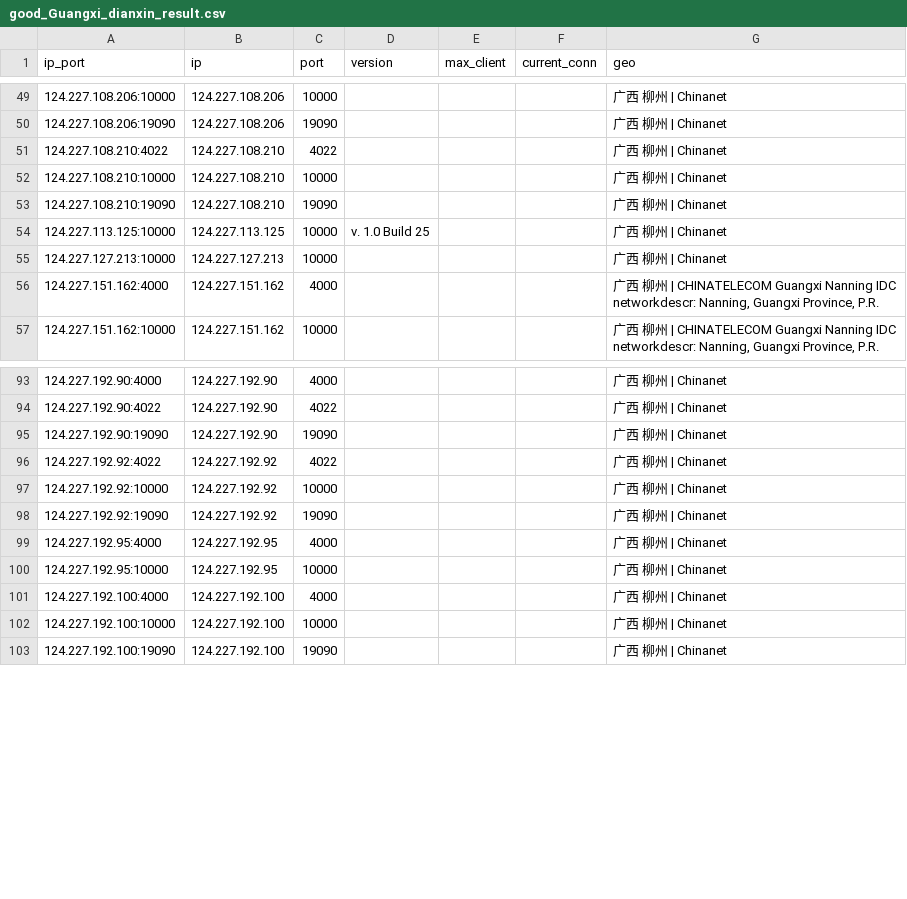
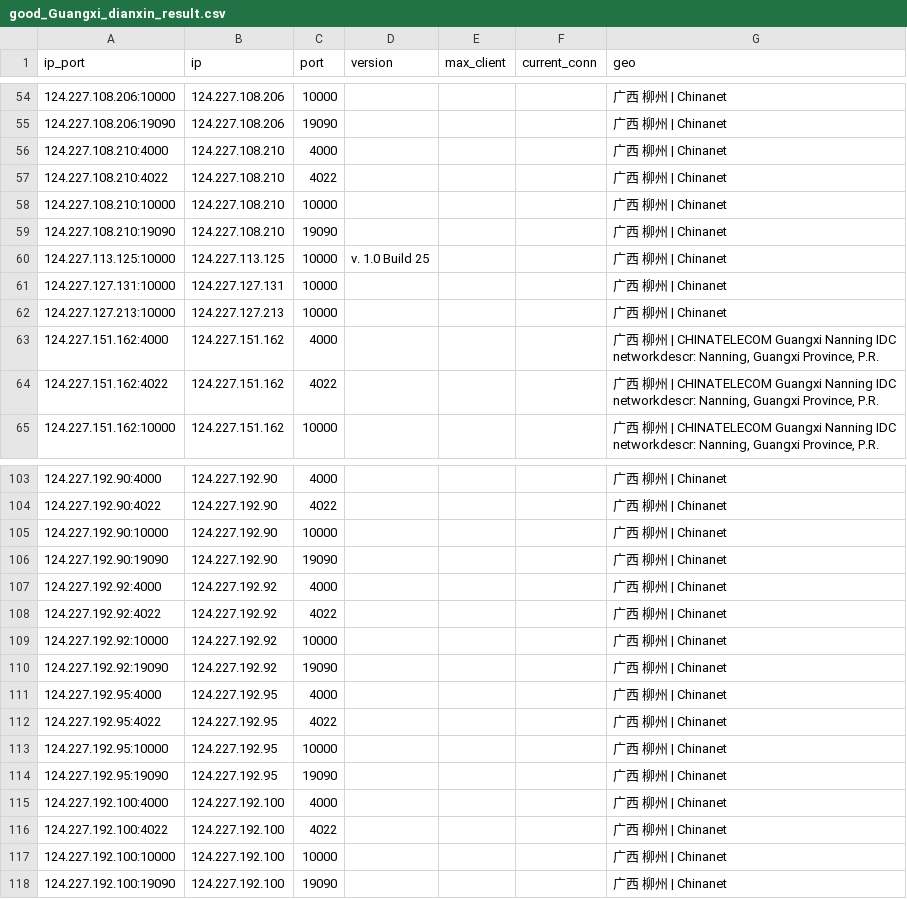
Before and after one commit to ykyfy1/gxdx, a CSV file: ip/good_Guangxi_dianxin_result.csv, drawn as a sheet; only a part is shown, gaps mark what is left out; the diff covers the shown part only; the diff names each change by its address in the sheet, - before the commit and + after, or states it on an @@ line.

```diff
--- a/ip/good_Guangxi_dianxin_result.csv
+++ b/ip/good_Guangxi_dianxin_result.csv
+row 56: 124.227.108.210:4000 | 124.227.108.210 | 4000 |  |  |  | 广西 柳州 | Chinanet
+row 61: 124.227.127.131:10000 | 124.227.127.131 | 10000 |  |  |  | 广西 柳州 | Chinanet
+row 64: 124.227.151.162:4022 | 124.227.151.162 | 4022 |  |  |  | 广西 柳州 | CHINATELECOM Guangxi Nanning IDC networkdescr: Nanning, Guangxi Province, P.R.
+row 105: 124.227.192.90:10000 | 124.227.192.90 | 10000 |  |  |  | 广西 柳州 | Chinanet
+row 107: 124.227.192.92:4000 | 124.227.192.92 | 4000 |  |  |  | 广西 柳州 | Chinanet
+row 112: 124.227.192.95:4022 | 124.227.192.95 | 4022 |  |  |  | 广西 柳州 | Chinanet
+row 114: 124.227.192.95:19090 | 124.227.192.95 | 19090 |  |  |  | 广西 柳州 | Chinanet
+row 116: 124.227.192.100:4022 | 124.227.192.100 | 4022 |  |  |  | 广西 柳州 | Chinanet
```
Also changed, not shown: 28 added rows, 5 removed rows and 35 edited cells elsewhere in this file, 5 other files.
